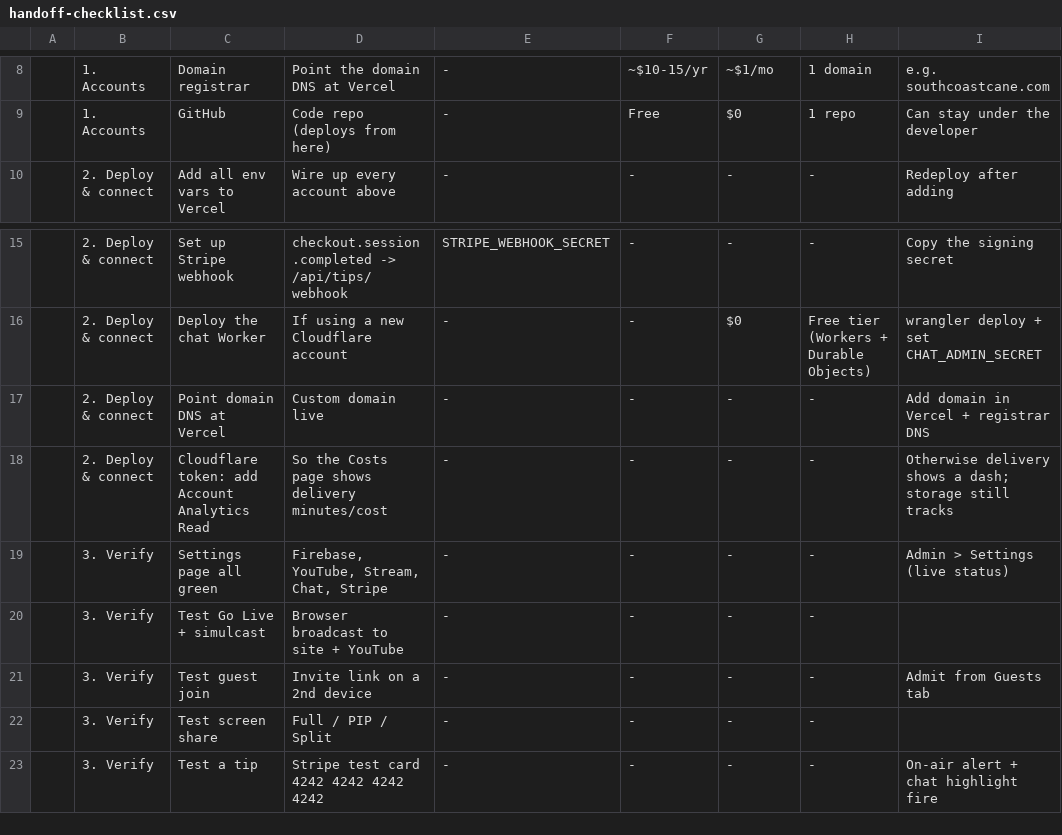
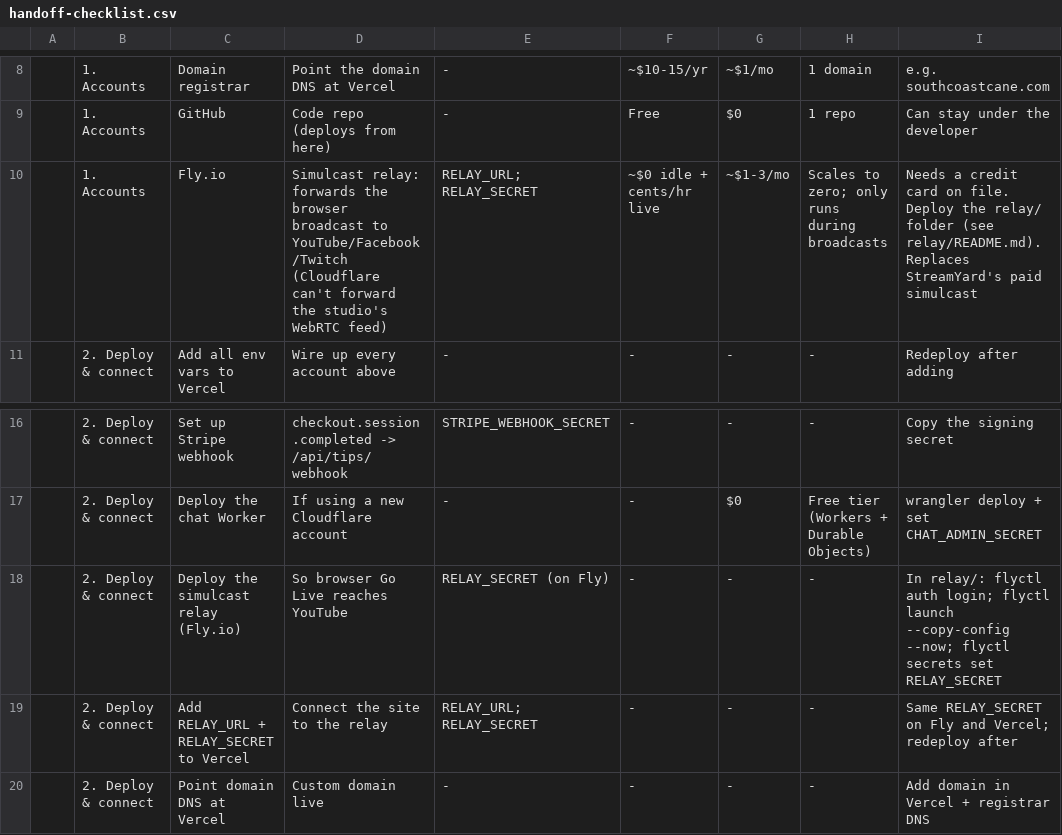
Before and after one commit to beltranalain/Southcoast, a CSV file: handoff-checklist.csv, drawn as a sheet; only a part is shown, gaps mark what is left out; the shorter side is filled out with more unchanged rows; the diff names each change by its address in the sheet, - before the commit and + after, or states it on an @@ line.

```diff
--- a/handoff-checklist.csv
+++ b/handoff-checklist.csv
+row 10:  | 1. Accounts | Fly.io | Simulcast relay: forwards the browser broadcast to YouTube/Facebook/Twitch (Cloudflare can't forward the studio's WebRTC feed) | RELAY_URL; RELAY_SECRET | ~$0 idle + cents/hr live | ~$1-3/mo | Scales to zero; only runs during broadcasts | Needs a credit card on file. Deploy the relay/ folder (see relay/README.md). Replaces StreamYard's paid simulcast
+row 18:  | 2. Deploy & connect | Deploy the simulcast relay (Fly.io) | So browser Go Live reaches YouTube | RELAY_SECRET (on Fly) | - | - | - | In relay/: flyctl auth login; flyctl launch --copy-config --now; flyctl secrets set RELAY_SECRET
+row 19:  | 2. Deploy & connect | Add RELAY_URL + RELAY_SECRET to Vercel | Connect the site to the relay | RELAY_URL; RELAY_SECRET | - | - | - | Same RELAY_SECRET on Fly and Vercel; redeploy after
```
